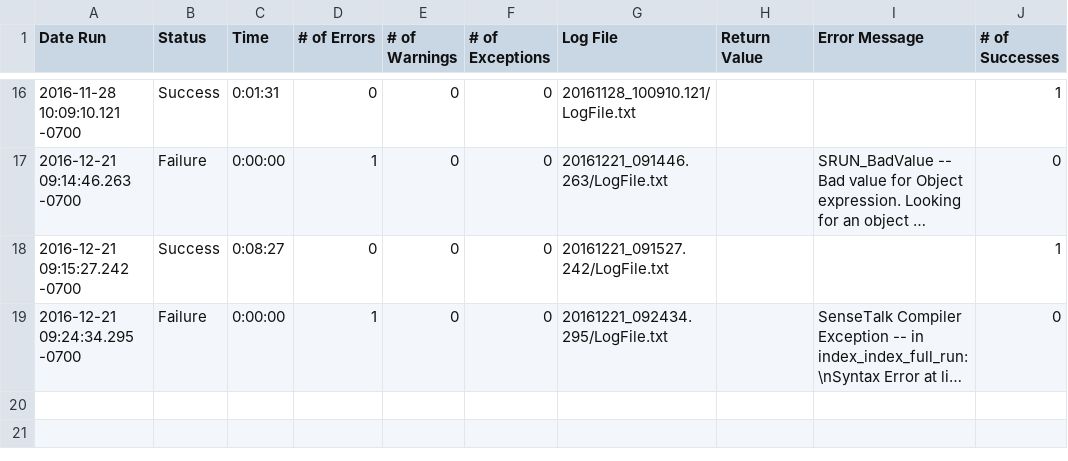
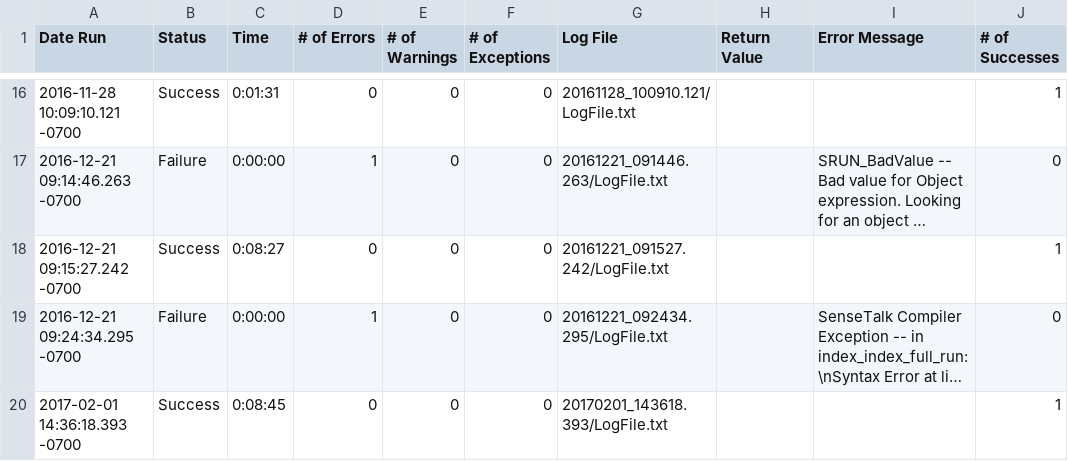
Before and after one commit to io-world/Demo, a CSV file: OpenEMR Windows 10 v2.suite/Results/Index/Index Full Run/RunHistory.csv, drawn as a sheet; only a part is shown, gaps mark what is left out; long unchanged cells end in …; the diff names each change by its address in the sheet, - before the commit and + after, or states it on an @@ line.

```diff
--- a/OpenEMR Windows 10 v2.suite/Results/Index/Index Full Run/RunHistory.csv
+++ b/OpenEMR Windows 10 v2.suite/Results/Index/Index Full Run/RunHistory.csv
+row 20: 2017-02-01 14:36:18.393 -0700 | Success | 0:08:45 | 0 | 0 | 0 | 20170201_143618.393/LogFile.txt |  |  | 1
```
Also changed, not shown: OpenEMR Windows 10 v2.suite/Results/Library/MicroDicom/RunHistory.csv, OpenEMR Windows 10 v2.suite/Results/Patient/New/RunHistory.csv, 26 other files.
